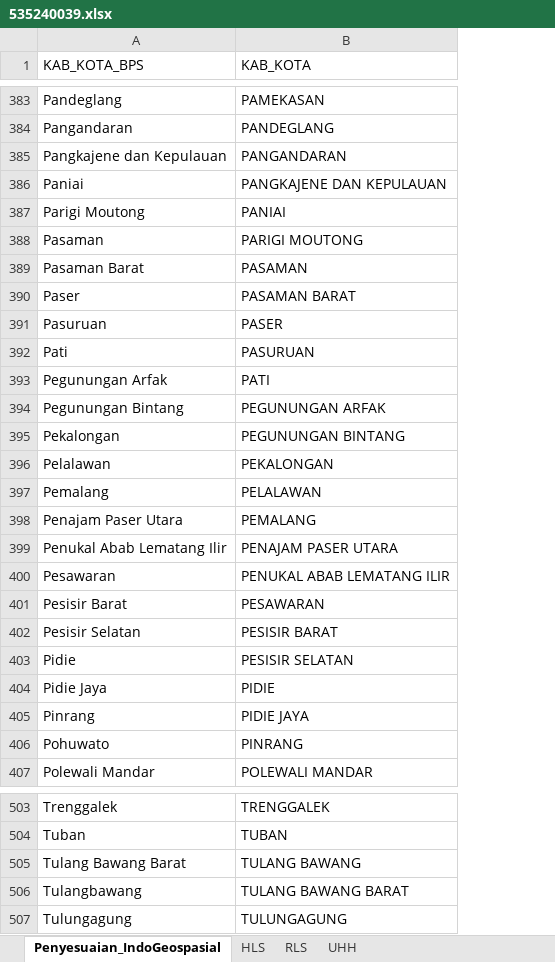
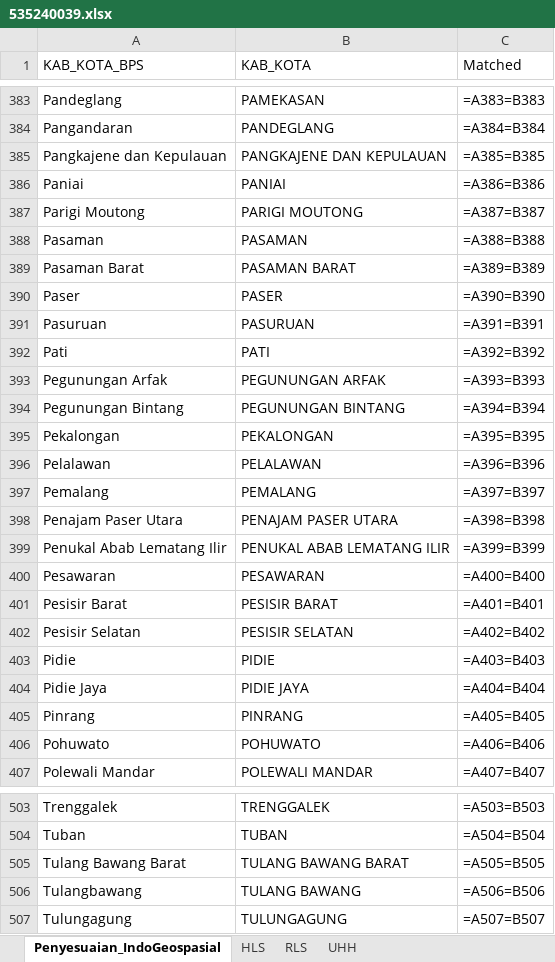
Before and after one commit to VincentWu503/535240039_UAS_ML, an Excel workbook: datasets/535240039.xlsx, sheet Penyesuaian_IndoGeospasial, drawn as a sheet; only a part is shown, gaps mark what is left out; values as stored, in another font and other column widths than the file's, no borders; formulas without a stored value are shown as written; the diff names each change by its address in the sheet, - before the commit and + after, or states it on an @@ line.

```diff
--- a/datasets/535240039.xlsx (sheet Penyesuaian_IndoGeospasial)
+++ b/datasets/535240039.xlsx (sheet Penyesuaian_IndoGeospasial)
+column C (Matched), rows 383-407: =A383=B383 | =A384=B384 | =A385=B385 | =A386=B386 | =A387=B387 | =A388=B388 | =A389=B389 | =A390=B390 | =A391=B391 | =A392=B392 | =A393=B393 | =A394=B394 | =A395=B395 | =A396=B396 | =A397=B397 | =A398=B398 | =A399=B399 | =A400=B400 | =A401=B401 | =A402=B402 | =A403=B403 | =A404=B404 | =A405=B405 | =A406=B406 | =A407=B407; rows 503-507: =A503=B503 | =A504=B504 | =A505=B505 | =A506=B506 | =A507=B507
-B385 (KAB_KOTA): PANGANDARAN
+B385 (KAB_KOTA): PANGKAJENE DAN KEPULAUAN
-B386 (KAB_KOTA): PANGKAJENE DAN KEPULAUAN
+B386 (KAB_KOTA): PANIAI
-B387 (KAB_KOTA): PANIAI
+B387 (KAB_KOTA): PARIGI MOUTONG
-B388 (KAB_KOTA): PARIGI MOUTONG
+B388 (KAB_KOTA): PASAMAN
-B389 (KAB_KOTA): PASAMAN
+B389 (KAB_KOTA): PASAMAN BARAT
-B390 (KAB_KOTA): PASAMAN BARAT
+B390 (KAB_KOTA): PASER
-B391 (KAB_KOTA): PASER
+B391 (KAB_KOTA): PASURUAN
-B392 (KAB_KOTA): PASURUAN
+B392 (KAB_KOTA): PATI
-B393 (KAB_KOTA): PATI
+B393 (KAB_KOTA): PEGUNUNGAN ARFAK
-B394 (KAB_KOTA): PEGUNUNGAN ARFAK
+B394 (KAB_KOTA): PEGUNUNGAN BINTANG
-B395 (KAB_KOTA): PEGUNUNGAN BINTANG
+B395 (KAB_KOTA): PEKALONGAN
-B396 (KAB_KOTA): PEKALONGAN
+B396 (KAB_KOTA): PELALAWAN
-B397 (KAB_KOTA): PELALAWAN
+B397 (KAB_KOTA): PEMALANG
-B398 (KAB_KOTA): PEMALANG
+B398 (KAB_KOTA): PENAJAM PASER UTARA
-B399 (KAB_KOTA): PENAJAM PASER UTARA
+B399 (KAB_KOTA): PENUKAL ABAB LEMATANG ILIR
-B400 (KAB_KOTA): PENUKAL ABAB LEMATANG ILIR
+B400 (KAB_KOTA): PESAWARAN
-B401 (KAB_KOTA): PESAWARAN
+B401 (KAB_KOTA): PESISIR BARAT
-B402 (KAB_KOTA): PESISIR BARAT
+B402 (KAB_KOTA): PESISIR SELATAN
-B403 (KAB_KOTA): PESISIR SELATAN
+B403 (KAB_KOTA): PIDIE
-B404 (KAB_KOTA): PIDIE
+B404 (KAB_KOTA): PIDIE JAYA
-B405 (KAB_KOTA): PIDIE JAYA
+B405 (KAB_KOTA): PINRANG
-B406 (KAB_KOTA): PINRANG
+B406 (KAB_KOTA): POHUWATO
-B505 (KAB_KOTA): TULANG BAWANG
+B505 (KAB_KOTA): TULANG BAWANG BARAT
-B506 (KAB_KOTA): TULANG BAWANG BARAT
+B506 (KAB_KOTA): TULANG BAWANG
```
Also changed, not shown: other sheet tabs, datasets/Penyesuaian_IndoGeospasial.xlsx, 3 other files.
